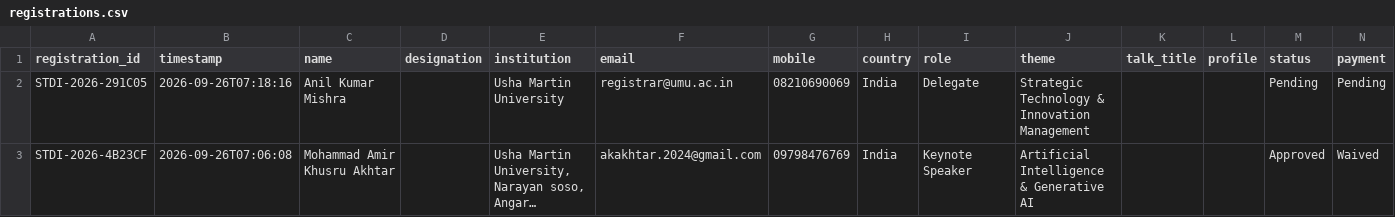
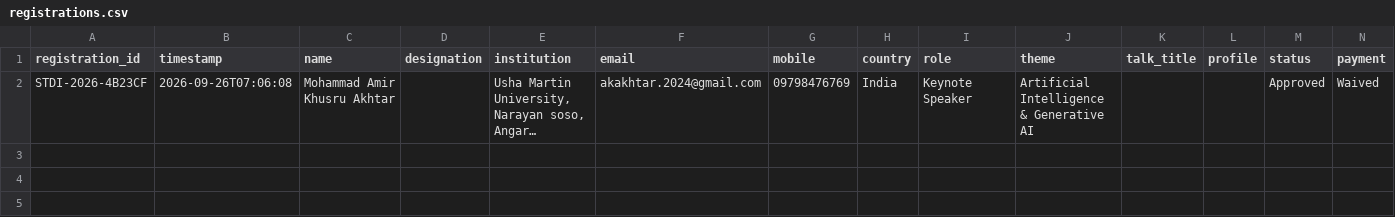
Before and after one commit to Arithmetic-Power-Geometry/ConvergeX, a CSV file: data/registrations.csv, drawn as a sheet; only a part is shown; long unchanged cells end in …; rows hold the shown columns only; the diff names each change by its address in the sheet, - before the commit and + after, or states it on an @@ line.

Commit message:
Update registration master

```diff
--- a/data/registrations.csv
+++ b/data/registrations.csv
-row 2: STDI-2026-291C05 | 2026-09-26T07:18:16 | Anil Kumar Mishra |  | Usha Martin University | registrar@umu.ac.in | 08210690069 | India | Delegate | Strategic Technology & Innovation Management |  |  | Pending | Pending
```
